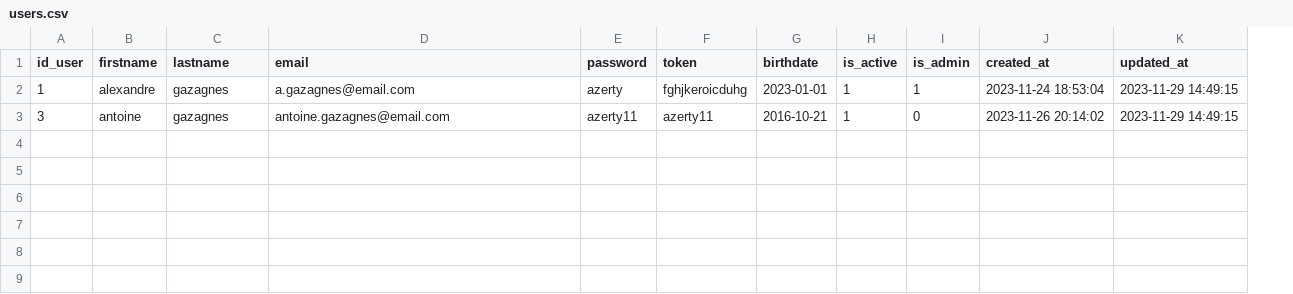
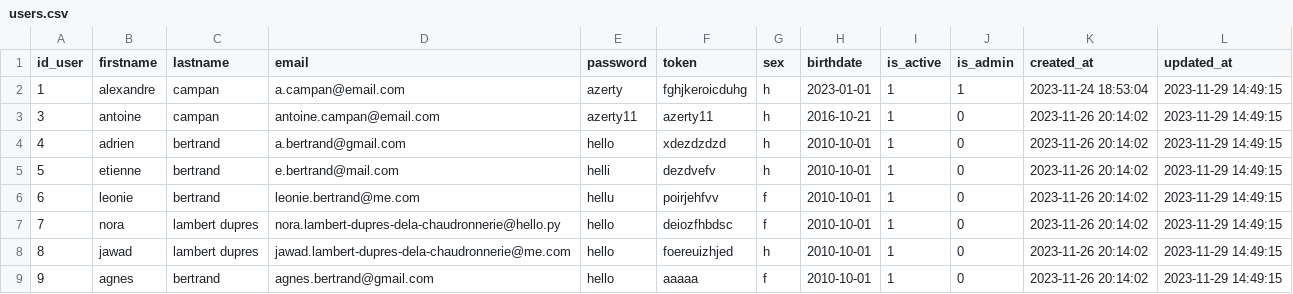
Before and after one commit to AlexandreGazagnes/yourtube, a CSV file: data/tables/users.csv, drawn as a sheet; the diff names each change by its address in the sheet, - before the commit and + after, or states it on an @@ line.

Commit message:
add fake users

```diff
--- a/data/tables/users.csv
+++ b/data/tables/users.csv
+column G (sex), rows 2-3: h | h
-C2:C3 (lastname): gazagnes
+C2:C3 (lastname): campan
-D2 (email): a.gazagnes@email.com
+D2 (email): a.campan@email.com
-D3 (email): antoine.gazagnes@email.com
+D3 (email): antoine.campan@email.com
+row 4: 4 | adrien | bertrand | a.bertrand@gmail.com | hello | xdezdzdzd | h | 2010-10-01 | 1 | 0 | 2023-11-26 20:14:02 | 2023-11-29 14:49:15
+row 5: 5 | etienne | bertrand | e.bertrand@mail.com | helli | dezdvefv | h | 2010-10-01 | 1 | 0 | 2023-11-26 20:14:02 | 2023-11-29 14:49:15
+row 6: 6 | leonie | bertrand | leonie.bertrand@me.com | hellu | poirjehfvv | f | 2010-10-01 | 1 | 0 | 2023-11-26 20:14:02 | 2023-11-29 14:49:15
+row 7: 7 | nora | lambert dupres | nora.lambert-dupres-dela-chaudronnerie@hello.py | hello | deiozfhbdsc | f | 2010-10-01 | 1 | 0 | 2023-11-26 20:14:02 | 2023-11-29 14:49:15
+row 8: 8 | jawad | lambert dupres | jawad.lambert-dupres-dela-chaudronnerie@me.com | hello | foereuizhjed | h | 2010-10-01 | 1 | 0 | 2023-11-26 20:14:02 | 2023-11-29 14:49:15
+row 9: 9 | agnes | bertrand | agnes.bertrand@gmail.com | hello | aaaaa | f | 2010-10-01 | 1 | 0 | 2023-11-26 20:14:02 | 2023-11-29 14:49:15
```
